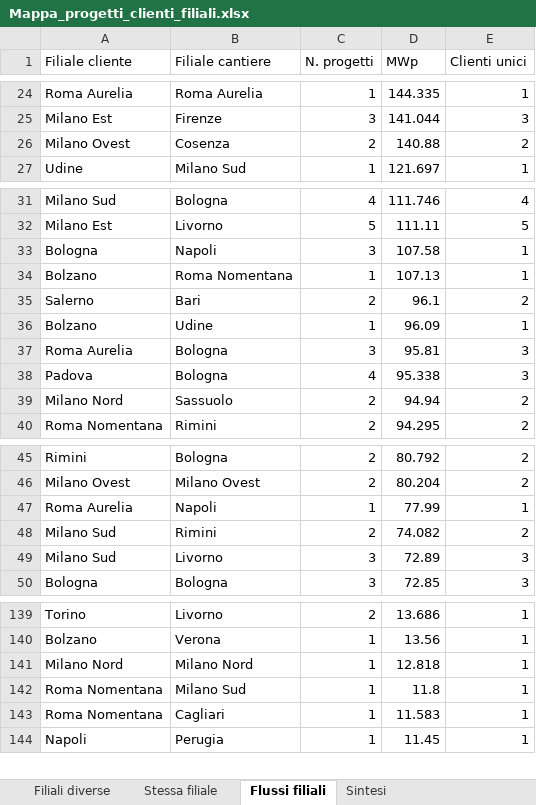
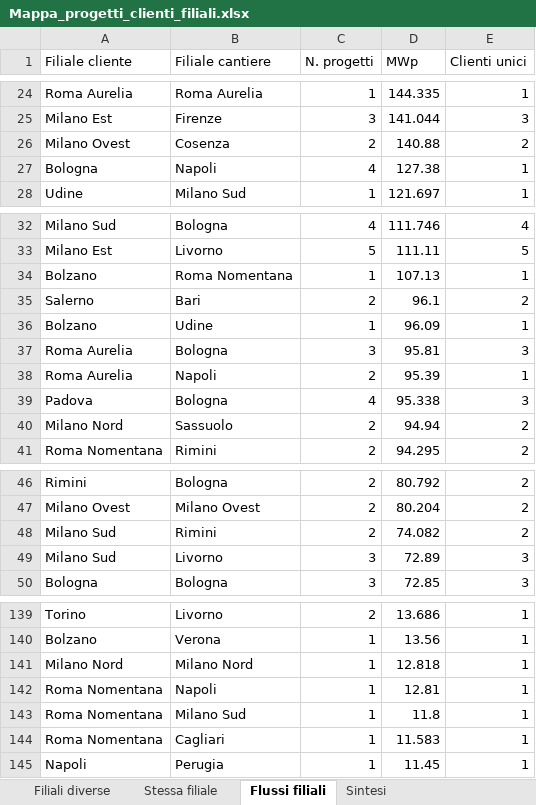
Before and after one commit to EmAnzi3/pv_echarts, an Excel workbook: output/Mappa_progetti_clienti_filiali.xlsx, sheet Flussi filiali, drawn as a sheet; only a part is shown, gaps mark what is left out; values as stored, in another font and other column widths than the file's, no borders; removed rows and columns are numbered as before the commit, all else as after; the diff names each change by its address in the sheet, - before the commit and + after, or states it on an @@ line.

```diff
--- a/output/Mappa_progetti_clienti_filiali.xlsx (sheet Flussi filiali)
+++ b/output/Mappa_progetti_clienti_filiali.xlsx (sheet Flussi filiali)
+row 27: Bologna | Napoli | 4 | 127.38 | 1
-row 33: Bologna | Napoli | 3 | 107.58 | 1
+row 38: Roma Aurelia | Napoli | 2 | 95.39 | 1
-row 47: Roma Aurelia | Napoli | 1 | 77.99 | 1
+row 142: Roma Nomentana | Napoli | 1 | 12.81 | 1
```
Also changed, not shown: sheet Filiali diverse, sheet Mappa progetto-cliente, sheet Province cantieri, sheet Province clienti, sheet Sintesi, input/report_salesforce.xlsx, output/audit_abbinamenti.xlsx, 1 other file.
